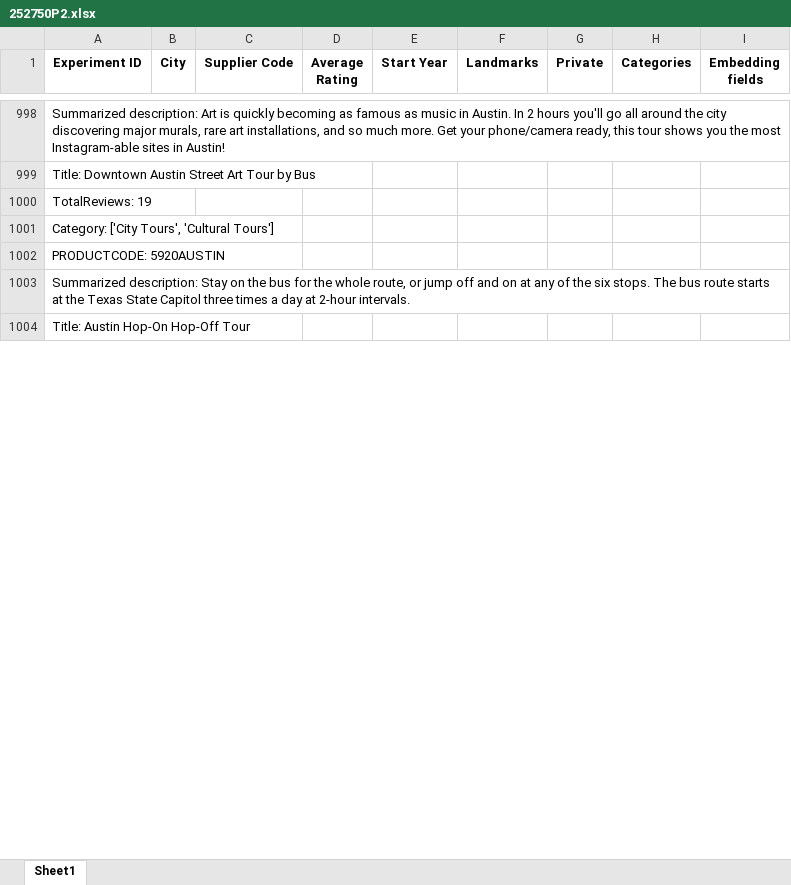
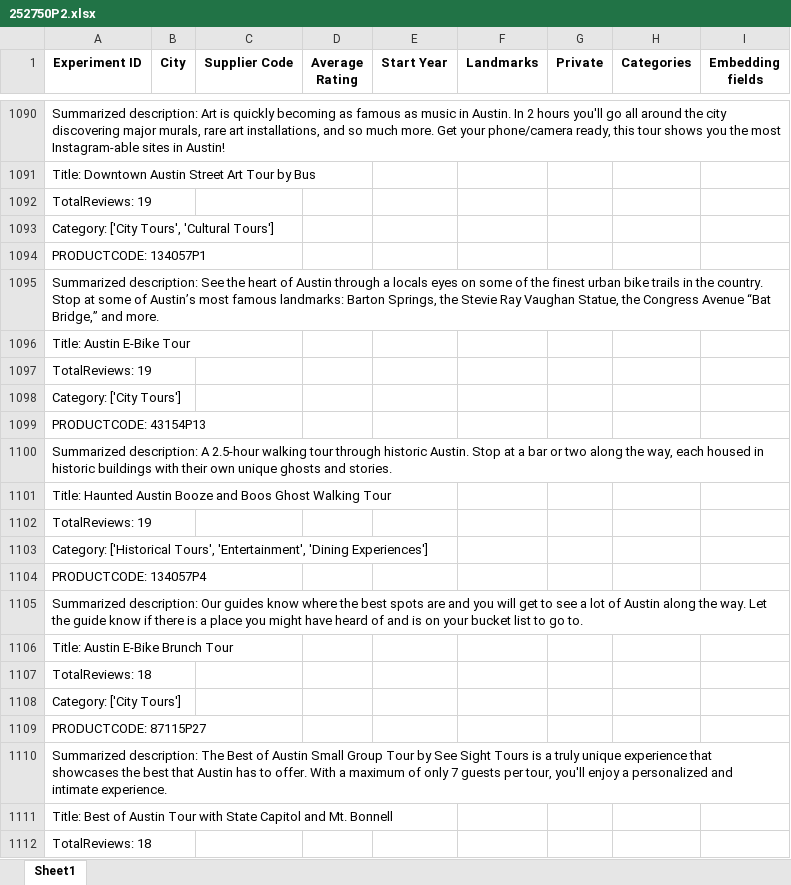
Before and after one commit to Walkway-ai/data-exploration, an Excel workbook: experiment_results/252750P2.xlsx, sheet Sheet1, drawn as a sheet; only a part is shown, gaps mark what is left out; values as stored, in another font and other column widths than the file's, no borders; removed rows and columns are numbered as before the commit, all else as after; the diff covers the shown part only; the diff names each change by its address in the sheet, - before the commit and + after, or states it on an @@ line.

```diff
--- a/experiment_results/252750P2.xlsx (sheet Sheet1)
+++ b/experiment_results/252750P2.xlsx (sheet Sheet1)
-row 1002: PRODUCTCODE: 5920AUSTIN
-row 1003: Summarized description: Stay on the bus for the whole route, or jump off and on at any of the six stops. The bus route starts at the Texas State Capitol three times a day at 2-hour intervals.
-row 1004: Title: Austin Hop-On Hop-Off Tour
+row 1094: PRODUCTCODE: 134057P1
+row 1095: Summarized description: See the heart of Austin through a locals eyes on some of the finest urban bike trails in the country. Stop at some of Austin’s most famous landmarks: Barton Springs, the Stevie Ray Vaughan Statue, the Congress Avenue “Bat Bridge,” and more.
+row 1096: Title: Austin E-Bike Tour
+row 1097: TotalReviews: 19
@@ row 1031 moved to row 1098: Category: ['City Tours'] @@
+row 1099: PRODUCTCODE: 43154P13
+row 1100: Summarized description: A 2.5-hour walking tour through historic Austin. Stop at a bar or two along the way, each housed in historic buildings with their own unique ghosts and stories.
+row 1101: Title: Haunted Austin Booze and Boos Ghost Walking Tour
+row 1102: TotalReviews: 19
+row 1103: Category: ['Historical Tours', 'Entertainment', 'Dining Experiences']
+row 1104: PRODUCTCODE: 134057P4
+row 1105: Summarized description: Our guides know where the best spots are and you will get to see a lot of Austin along the way. Let the guide know if there is a place you might have heard of and is on your bucket list to go to.
+row 1106: Title: Austin E-Bike Brunch Tour
+row 1107: TotalReviews: 18
@@ row 1036 moved to row 1108: Category: ['City Tours'] @@
+row 1109: PRODUCTCODE: 87115P27
+row 1110: Summarized description: The Best of Austin Small Group Tour by See Sight Tours is a truly unique experience that showcases the best that Austin has to offer. With a maximum of only 7 guests per tour, you'll enjoy a personalized and intimate experience.
+row 1111: Title: Best of Austin Tour with State Capitol and Mt. Bonnell
+row 1112: TotalReviews: 18
```
Also changed, not shown: 283 added rows, 40 removed rows, 6 moved rows and 81 edited cells elsewhere in this sheet, experiment_results/10428P6.xlsx, experiment_results/104357P6.xlsx, 25 other files.
